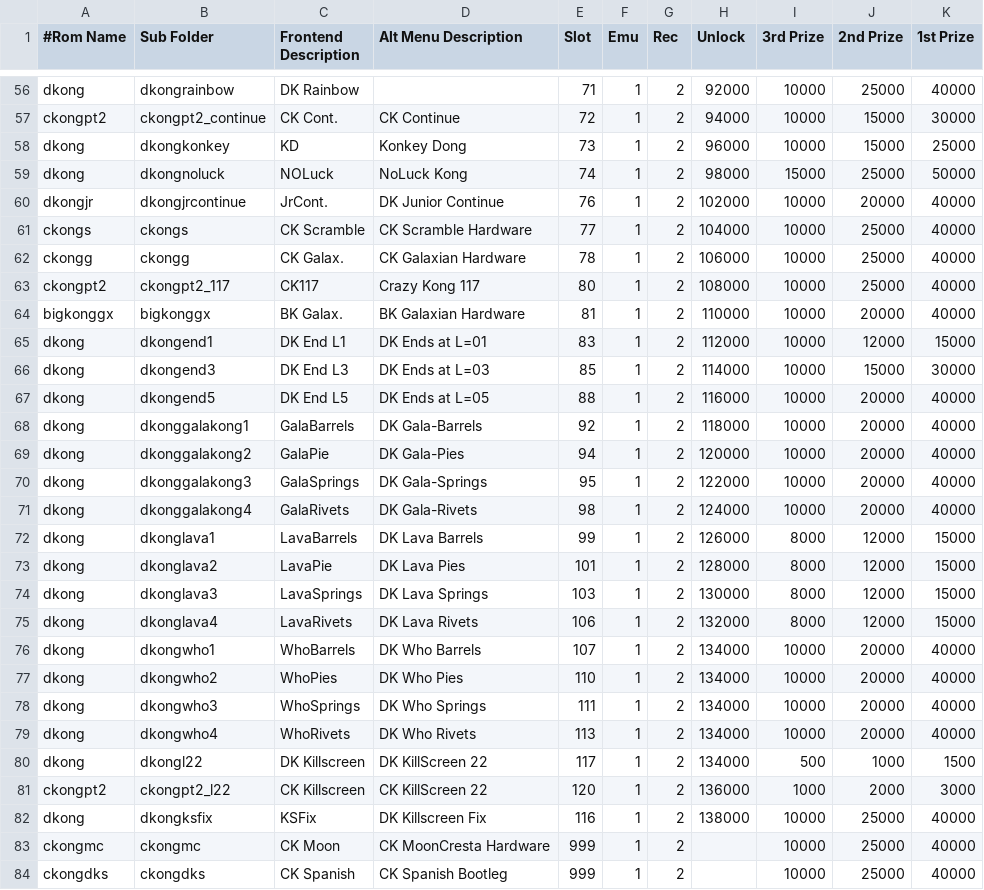
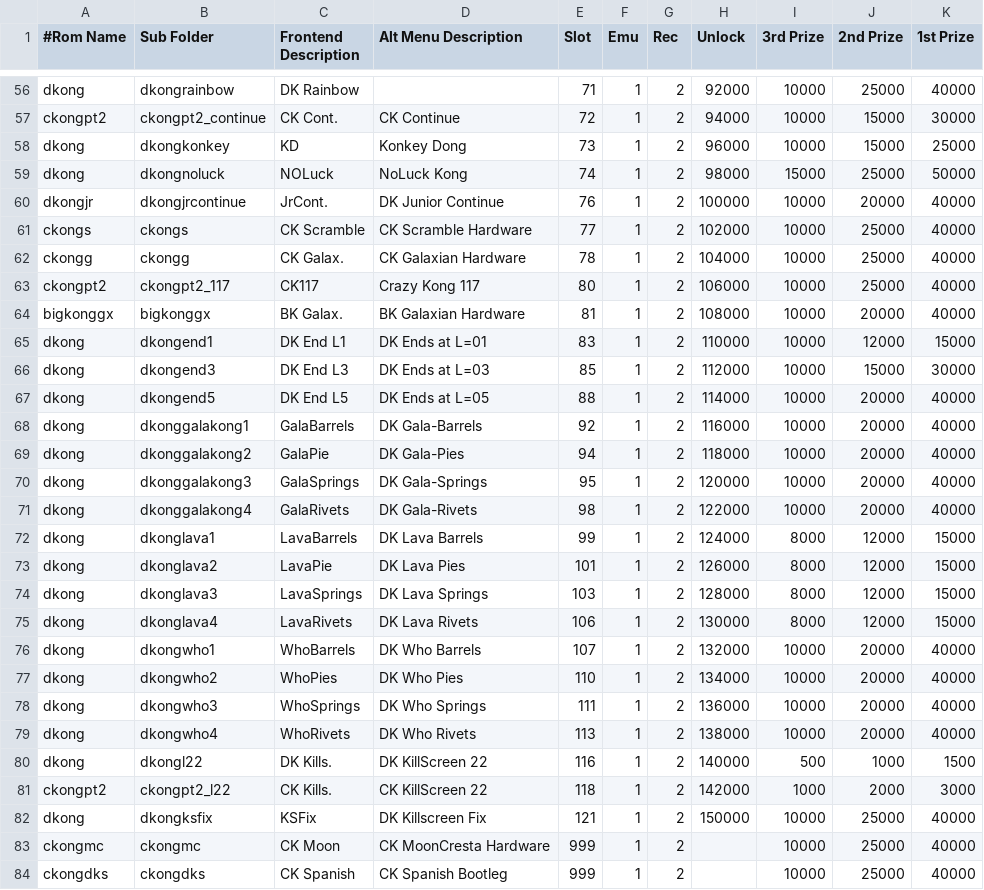
Before and after one commit to 10yard/dkafe, a CSV file: romlist.csv, drawn as a sheet; only a part is shown, gaps mark what is left out.

Commit message:
Minor adjustment to romlist.csv

```diff
--- a/romlist.csv
+++ b/romlist.csv
@@ -59,25 +59,25 @@ dkong,dkongkonkey,KD,Konkey Dong,73,1,2,96000,10000,15000,25000
 dkong,dkongnoluck,NOLuck,NoLuck Kong,74,1,2,98000,15000,25000,50000
-dkongjr,dkongjrcontinue,JrCont.,DK Junior Continue,76,1,2,102000,10000,20000,40000
-ckongs,ckongs,CK Scramble,CK Scramble Hardware,77,1,2,104000,10000,25000,40000
-ckongg,ckongg,CK Galax.,CK Galaxian Hardware,78,1,2,106000,10000,25000,40000
-ckongpt2,ckongpt2_117,CK117,Crazy Kong 117,80,1,2,108000,10000,25000,40000
-bigkonggx,bigkonggx,BK Galax.,BK Galaxian Hardware,81,1,2,110000,10000,20000,40000
-dkong,dkongend1,DK End L1,DK Ends at L=01,83,1,2,112000,10000,12000,15000
-dkong,dkongend3,DK End L3,DK Ends at L=03,85,1,2,114000,10000,15000,30000
-dkong,dkongend5,DK End L5,DK Ends at L=05,88,1,2,116000,10000,20000,40000
-dkong,dkonggalakong1,GalaBarrels,DK Gala-Barrels,92,1,2,118000,10000,20000,40000
-dkong,dkonggalakong2,GalaPie,DK Gala-Pies,94,1,2,120000,10000,20000,40000
-dkong,dkonggalakong3,GalaSprings,DK Gala-Springs,95,1,2,122000,10000,20000,40000
-dkong,dkonggalakong4,GalaRivets,DK Gala-Rivets,98,1,2,124000,10000,20000,40000
-dkong,dkonglava1,LavaBarrels,DK Lava Barrels,99,1,2,126000,8000,12000,15000
-dkong,dkonglava2,LavaPie,DK Lava Pies,101,1,2,128000,8000,12000,15000
-dkong,dkonglava3,LavaSprings,DK Lava Springs,103,1,2,130000,8000,12000,15000
-dkong,dkonglava4,LavaRivets,DK Lava Rivets,106,1,2,132000,8000,12000,15000
-dkong,dkongwho1,WhoBarrels,DK Who Barrels,107,1,2,134000,10000,20000,40000
+dkongjr,dkongjrcontinue,JrCont.,DK Junior Continue,76,1,2,100000,10000,20000,40000
+ckongs,ckongs,CK Scramble,CK Scramble Hardware,77,1,2,102000,10000,25000,40000
+ckongg,ckongg,CK Galax.,CK Galaxian Hardware,78,1,2,104000,10000,25000,40000
+ckongpt2,ckongpt2_117,CK117,Crazy Kong 117,80,1,2,106000,10000,25000,40000
+bigkonggx,bigkonggx,BK Galax.,BK Galaxian Hardware,81,1,2,108000,10000,20000,40000
+dkong,dkongend1,DK End L1,DK Ends at L=01,83,1,2,110000,10000,12000,15000
+dkong,dkongend3,DK End L3,DK Ends at L=03,85,1,2,112000,10000,15000,30000
+dkong,dkongend5,DK End L5,DK Ends at L=05,88,1,2,114000,10000,20000,40000
+dkong,dkonggalakong1,GalaBarrels,DK Gala-Barrels,92,1,2,116000,10000,20000,40000
+dkong,dkonggalakong2,GalaPie,DK Gala-Pies,94,1,2,118000,10000,20000,40000
+dkong,dkonggalakong3,GalaSprings,DK Gala-Springs,95,1,2,120000,10000,20000,40000
+dkong,dkonggalakong4,GalaRivets,DK Gala-Rivets,98,1,2,122000,10000,20000,40000
+dkong,dkonglava1,LavaBarrels,DK Lava Barrels,99,1,2,124000,8000,12000,15000
+dkong,dkonglava2,LavaPie,DK Lava Pies,101,1,2,126000,8000,12000,15000
+dkong,dkonglava3,LavaSprings,DK Lava Springs,103,1,2,128000,8000,12000,15000
+dkong,dkonglava4,LavaRivets,DK Lava Rivets,106,1,2,130000,8000,12000,15000
+dkong,dkongwho1,WhoBarrels,DK Who Barrels,107,1,2,132000,10000,20000,40000
 dkong,dkongwho2,WhoPies,DK Who Pies,110,1,2,134000,10000,20000,40000
-dkong,dkongwho3,WhoSprings,DK Who Springs,111,1,2,134000,10000,20000,40000
-dkong,dkongwho4,WhoRivets,DK Who Rivets,113,1,2,134000,10000,20000,40000
-dkong,dkongl22,DK Killscreen,DK KillScreen 22,117,1,2,134000,500,1000,1500
-ckongpt2,ckongpt2_l22,CK Killscreen,CK KillScreen 22,120,1,2,136000,1000,2000,3000
-dkong,dkongksfix,KSFix,DK Killscreen Fix,116,1,2,138000,10000,25000,40000
+dkong,dkongwho3,WhoSprings,DK Who Springs,111,1,2,136000,10000,20000,40000
+dkong,dkongwho4,WhoRivets,DK Who Rivets,113,1,2,138000,10000,20000,40000
+dkong,dkongl22,DK Kills.,DK KillScreen 22,116,1,2,140000,500,1000,1500
+ckongpt2,ckongpt2_l22,CK Kills.,CK KillScreen 22,118,1,2,142000,1000,2000,3000
+dkong,dkongksfix,KSFix,DK Killscreen Fix,121,1,2,150000,10000,25000,40000
 ckongmc,ckongmc,CK Moon,CK MoonCresta Hardware,999,1,2,,10000,25000,40000
```
